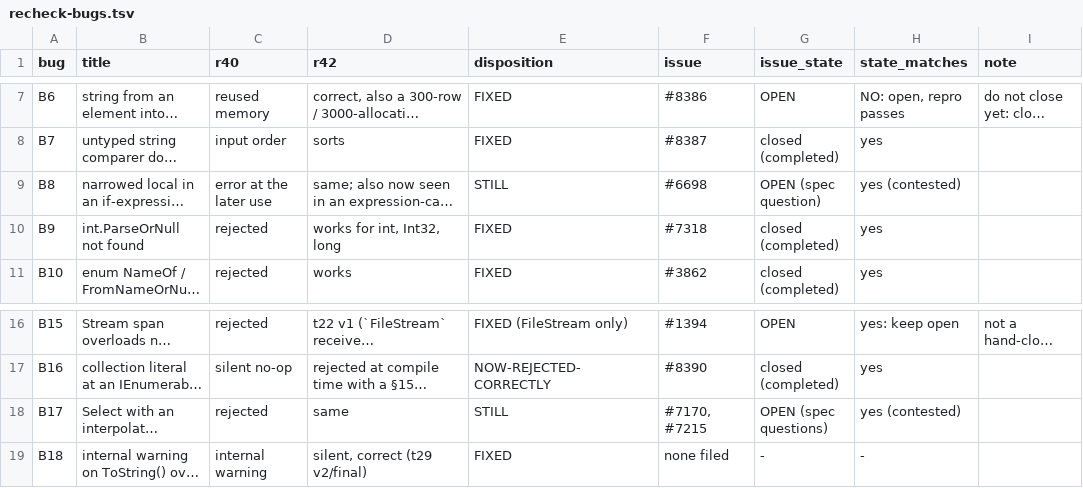
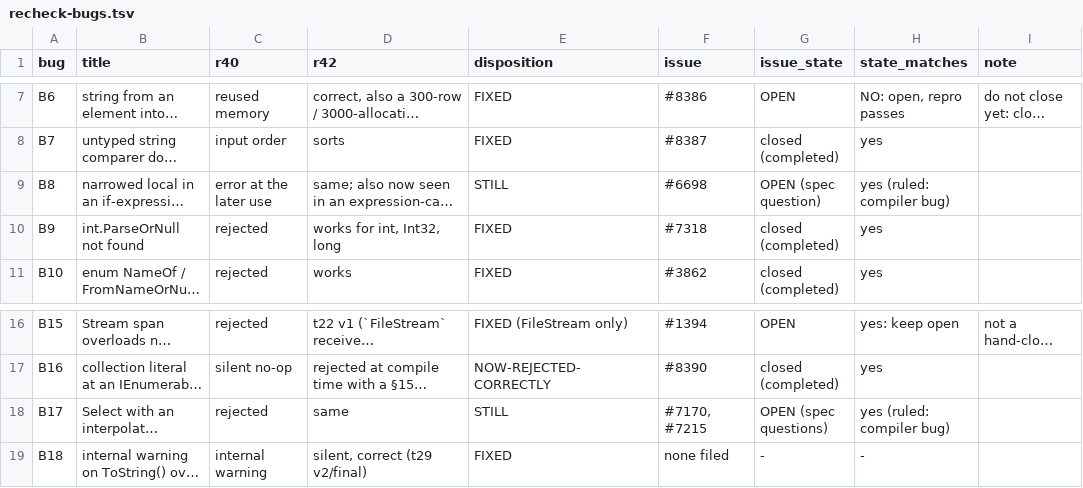
Before and after one commit to s8lap/bezel-lang, a TSV file: docs/research/ergonomics-study/r42/data/recheck-bugs.tsv, drawn as a sheet; only a part is shown, gaps mark what is left out; long unchanged cells end in …; the diff names each change by its address in the sheet, - before the commit and + after, or states it on an @@ line.

```diff
--- a/docs/research/ergonomics-study/r42/data/recheck-bugs.tsv
+++ b/docs/research/ergonomics-study/r42/data/recheck-bugs.tsv
-H9 (state_matches): yes (contested)
+H9 (state_matches): yes (ruled: compiler bug)
-H18 (state_matches): yes (contested)
+H18 (state_matches): yes (ruled: compiler bug)
```
Also changed, not shown: docs/research/ergonomics-study/data/frictions.tsv, docs/research/ergonomics-study/r42/data/new-frictions.tsv, 7 other files.
